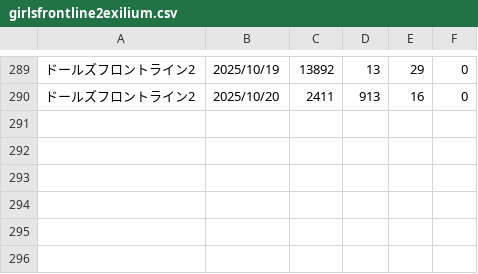
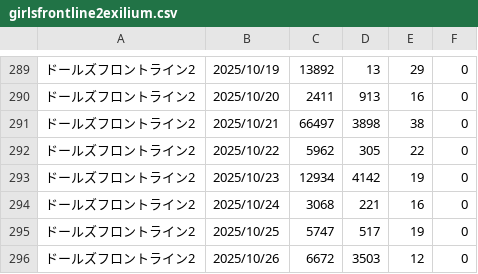
Before and after one commit to iwakiridrcm/youtube-find, a CSV file: girlsfrontline2exilium/girlsfrontline2exilium.csv, drawn as a sheet; only a part is shown, gaps mark what is left out; the diff names each change by its address in the sheet, - before the commit and + after, or states it on an @@ line.

```diff
--- a/girlsfrontline2exilium/girlsfrontline2exilium.csv
+++ b/girlsfrontline2exilium/girlsfrontline2exilium.csv
+row 291: ドールズフロントライン2 | 2025/10/21 | 66497 | 3898 | 38 | 0
+row 292: ドールズフロントライン2 | 2025/10/22 | 5962 | 305 | 22 | 0
+row 293: ドールズフロントライン2 | 2025/10/23 | 12934 | 4142 | 19 | 0
+row 294: ドールズフロントライン2 | 2025/10/24 | 3068 | 221 | 16 | 0
+row 295: ドールズフロントライン2 | 2025/10/25 | 5747 | 517 | 19 | 0
+row 296: ドールズフロントライン2 | 2025/10/26 | 6672 | 3503 | 12 | 0
```
Also changed, not shown: dq10/dq10.csv, gakumasu/gakumasu.csv, 11 other files.
